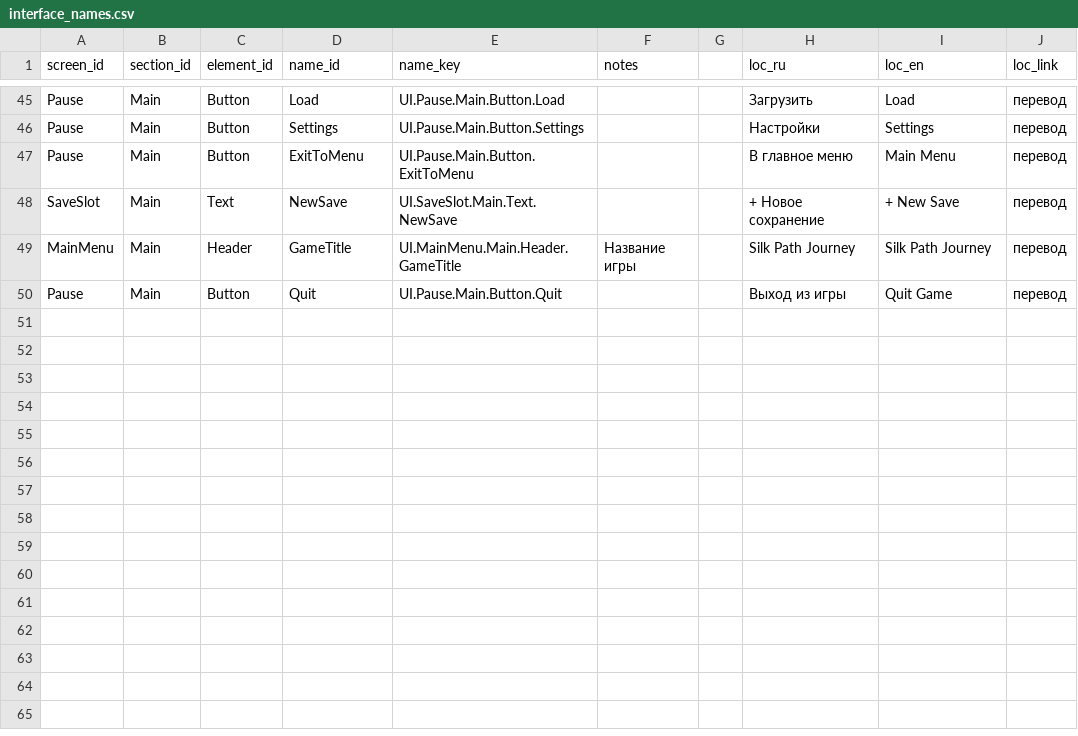
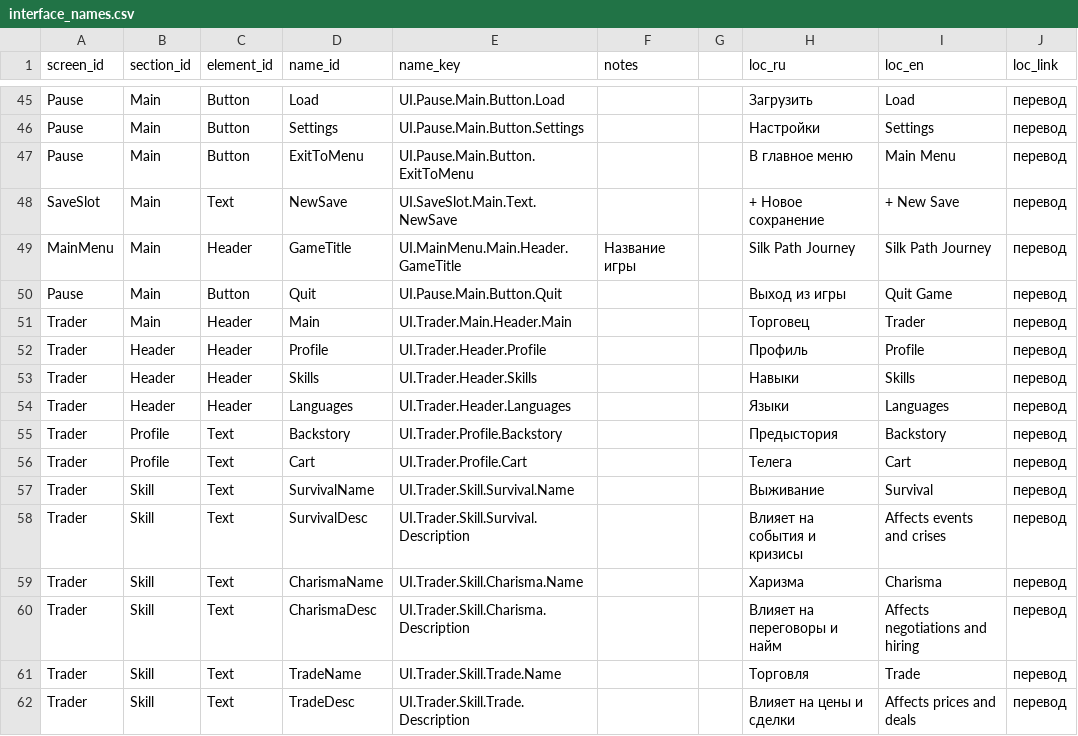
Before and after one commit to D9eka/SilkPathJourney, a CSV file: Assets/Internal/Data/__source_csv/interface_names.csv, drawn as a sheet; only a part is shown, gaps mark what is left out; the diff names each change by its address in the sheet, - before the commit and + after, or states it on an @@ line.

Commit message:
Создание скриптов для экрана торговца
- Добавлены скрипты TraderScreen, TraderScreenViewModel, ProfileEntry/Item, SkillView/Data, TraderUICatalog, TraderViewState
- Создан TraderImporter и skills.csv для импорта данных навыков
- Добавлен ScreenId.Trader и фабрика ViewModel
- Добавлена кнопка открытия экрана торговца в HUD
- Обновлены конфиги экранов (_ScreenCatalog заменяет ScreenCatalog, добавлен TraderScreenConfig)
- Обновлены префабы и таблицы локализации

```diff
--- a/Assets/Internal/Data/__source_csv/interface_names.csv
+++ b/Assets/Internal/Data/__source_csv/interface_names.csv
+row 51: Trader | Main | Header | Main | UI.Trader.Main.Header.Main |  |  | Торговец | Trader | перевод
+row 52: Trader | Header | Header | Profile | UI.Trader.Header.Profile |  |  | Профиль | Profile | перевод
+row 53: Trader | Header | Header | Skills | UI.Trader.Header.Skills |  |  | Навыки | Skills | перевод
+row 54: Trader | Header | Header | Languages | UI.Trader.Header.Languages |  |  | Языки | Languages | перевод
+row 55: Trader | Profile | Text | Backstory | UI.Trader.Profile.Backstory |  |  | Предыстория | Backstory | перевод
+row 56: Trader | Profile | Text | Cart | UI.Trader.Profile.Cart |  |  | Телега | Cart | перевод
+row 57: Trader | Skill | Text | SurvivalName | UI.Trader.Skill.Survival.Name |  |  | Выживание | Survival | перевод
+row 58: Trader | Skill | Text | SurvivalDesc | UI.Trader.Skill.Survival.Description |  |  | Влияет на события и кризисы | Affects events and crises | перевод
+row 59: Trader | Skill | Text | CharismaName | UI.Trader.Skill.Charisma.Name |  |  | Харизма | Charisma | перевод
+row 60: Trader | Skill | Text | CharismaDesc | UI.Trader.Skill.Charisma.Description |  |  | Влияет на переговоры и найм | Affects negotiations and hiring | перевод
+row 61: Trader | Skill | Text | TradeName | UI.Trader.Skill.Trade.Name |  |  | Торговля | Trade | перевод
+row 62: Trader | Skill | Text | TradeDesc | UI.Trader.Skill.Trade.Description |  |  | Влияет на цены и сделки | Affects prices and deals | перевод
```
Also changed, not shown: Assets/Internal/Data/__source_csv/localization.csv, 43 other files.
